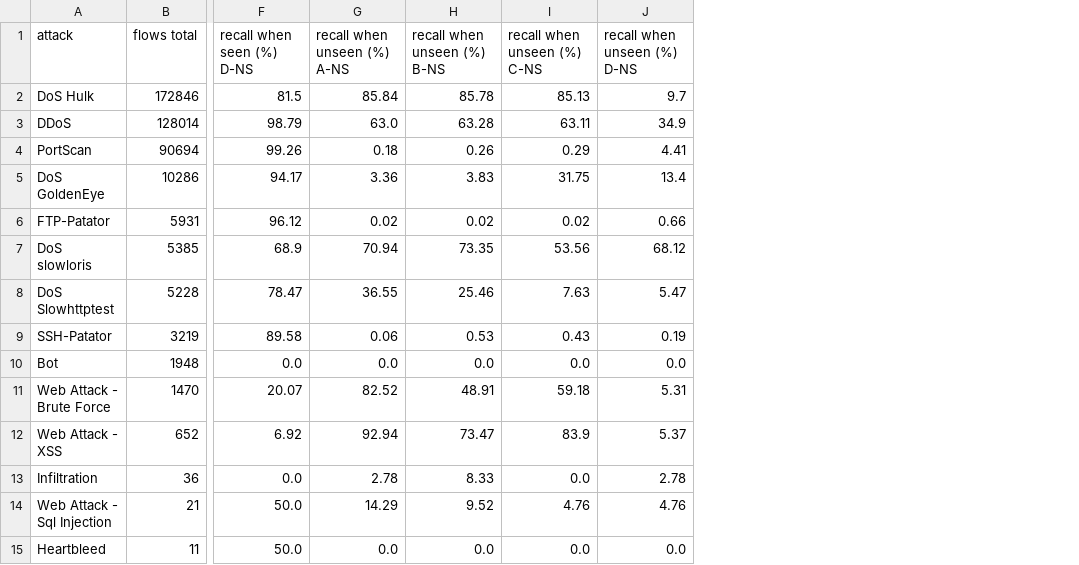
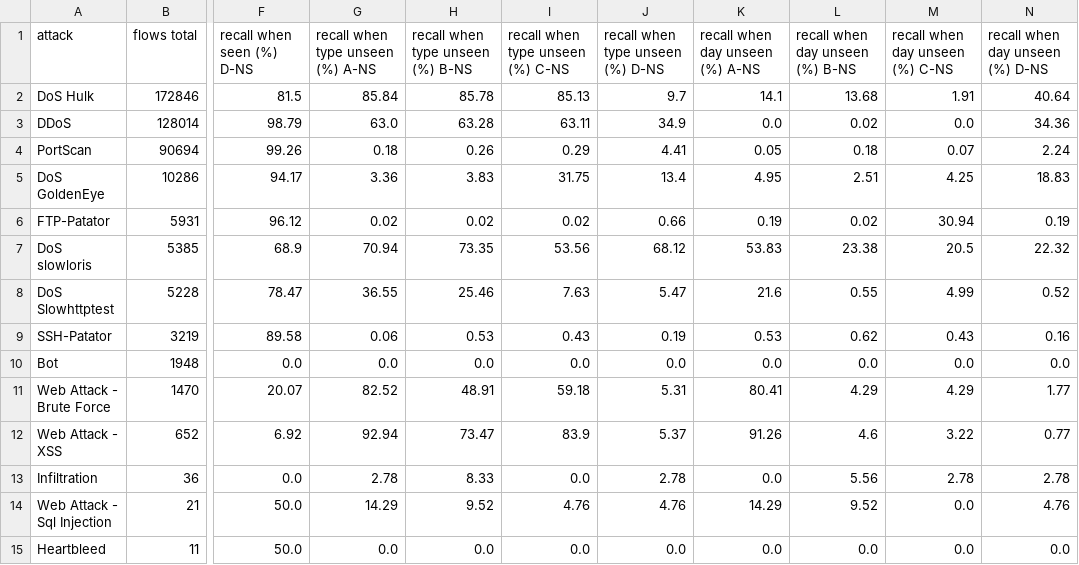
Before and after one commit to anushjindal19/threat-detection-model, a CSV file: v2_unseen_data/results/04_recall_by_attack.csv, drawn as a sheet; only a part is shown, gaps mark what is left out; the diff names each change by its address in the sheet, - before the commit and + after, or states it on an @@ line.

Commit message:
Review: correct the unseen-attack finding, add checks and earlier work
Finding 2 claimed that unseen attacks are caught when a similar attack was in
training. Comparing the new-attack test with the new-day test shows that most
of that detection came from the rest of the same day's traffic, so the finding
is reworded and a day-unseen column is added to the results.

Also: notebook 02 checks file order against the published attack schedule,
the validation rule is described as it was actually set, three twice-rounded
figures are fixed, and six earlier papers are added to the research notes.

```diff
--- a/v2_unseen_data/results/04_recall_by_attack.csv
+++ b/v2_unseen_data/results/04_recall_by_attack.csv
+column K (recall when day unseen (%) A-NS), rows 2-15: 14.1 | 0.0 | 0.05 | 4.95 | 0.19 | 53.83 | 21.6 | 0.53 | 0.0 | 80.41 | 91.26 | 0.0 | 14.29 | 0.0
+column L (recall when day unseen (%) B-NS), rows 2-15: 13.68 | 0.02 | 0.18 | 2.51 | 0.02 | 23.38 | 0.55 | 0.62 | 0.0 | 4.29 | 4.6 | 5.56 | 9.52 | 0.0
+column M (recall when day unseen (%) C-NS), rows 2-15: 1.91 | 0.0 | 0.07 | 4.25 | 30.94 | 20.5 | 4.99 | 0.43 | 0.0 | 4.29 | 3.22 | 2.78 | 0.0 | 0.0
+column N (recall when day unseen (%) D-NS), rows 2-15: 40.64 | 34.36 | 2.24 | 18.83 | 0.19 | 22.32 | 0.52 | 0.16 | 0.0 | 1.77 | 0.77 | 2.78 | 4.76 | 0.0
-G1: recall when unseen (%) A-NS
+G1: recall when type unseen (%) A-NS
-H1: recall when unseen (%) B-NS
+H1: recall when type unseen (%) B-NS
-I1: recall when unseen (%) C-NS
+I1: recall when type unseen (%) C-NS
-J1: recall when unseen (%) D-NS
+J1: recall when type unseen (%) D-NS
```
Also changed, not shown: v2_unseen_data/results/02_attack_counts.csv, 10 other files.
